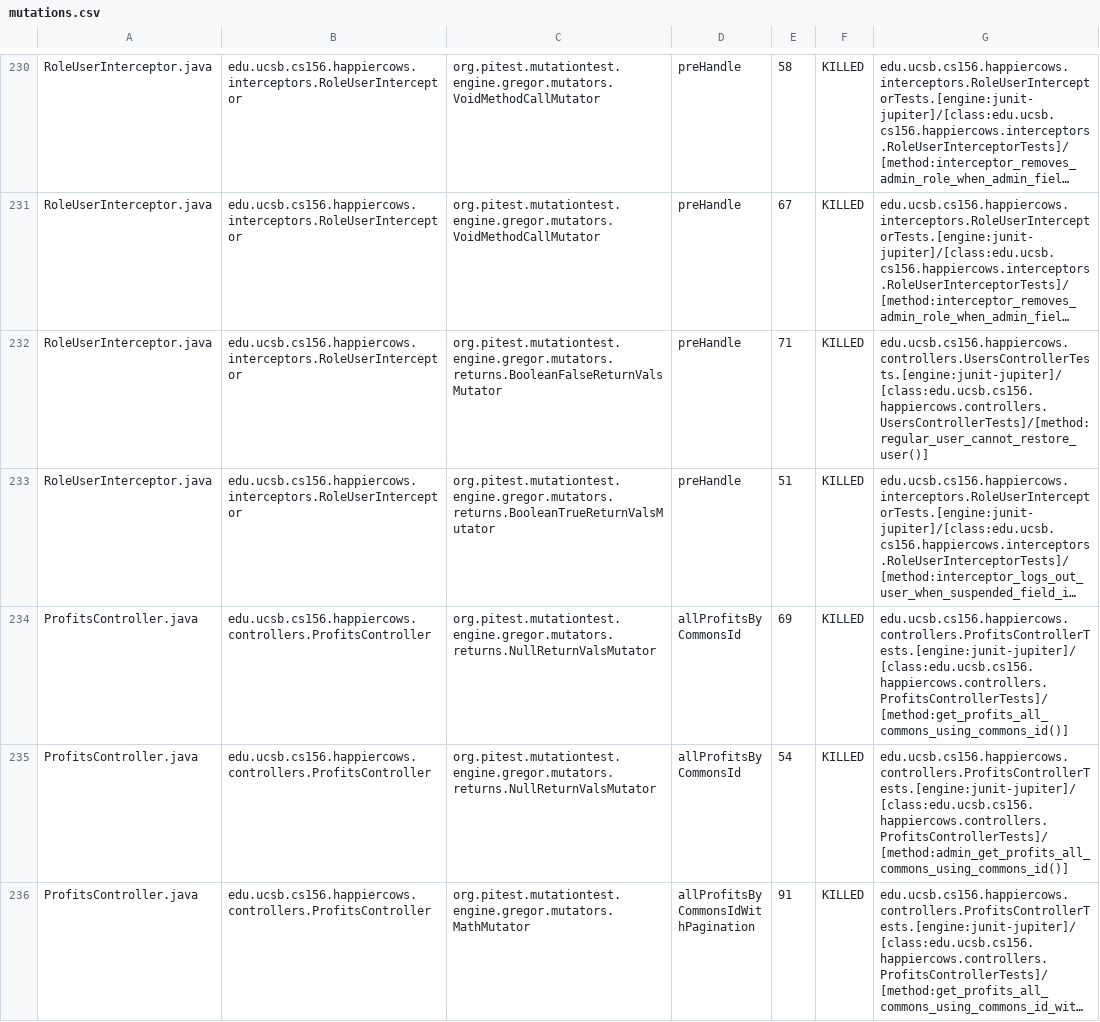
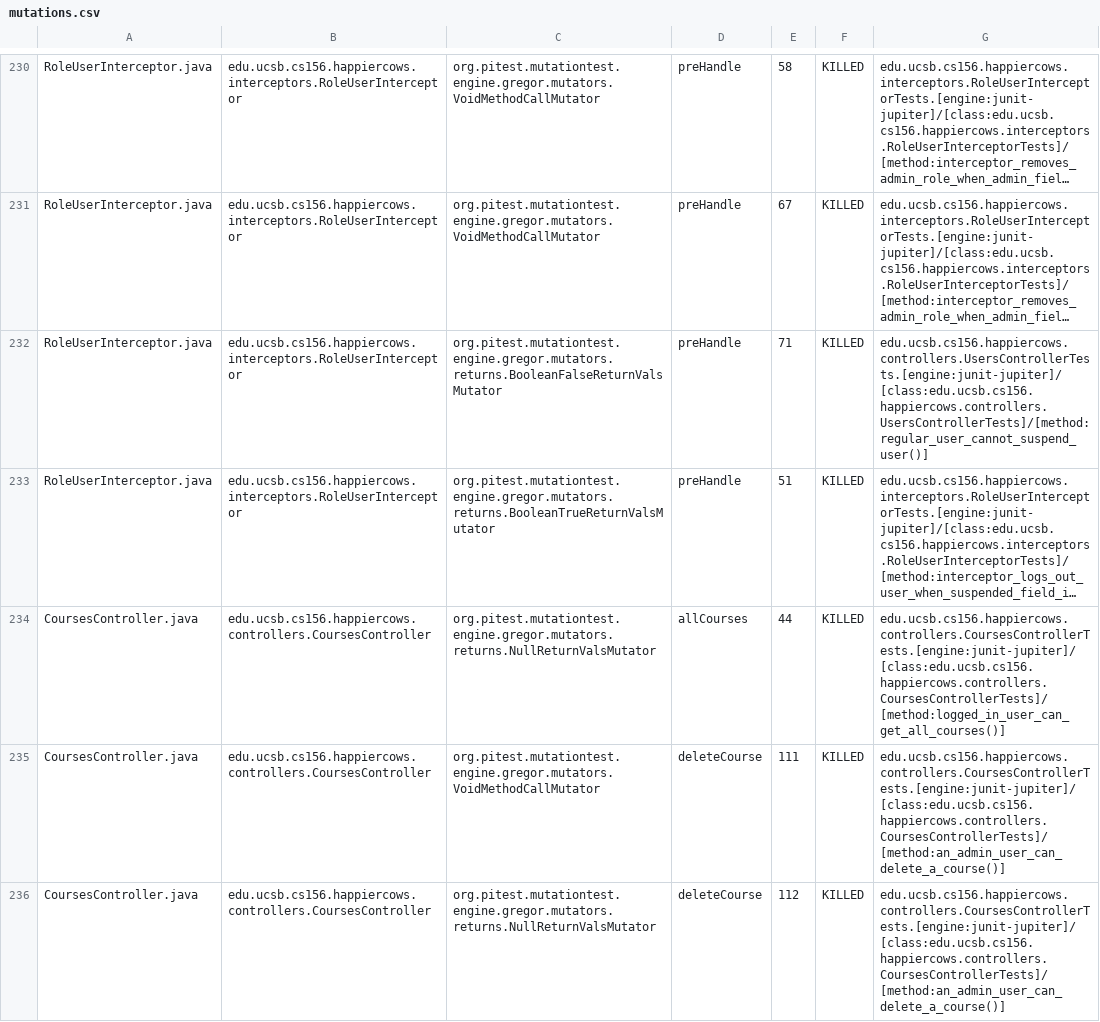
Before and after one commit to ucsb-cs156-f24/proj-happycows-f24-11, a CSV file: prs/38/pitest/mutations.csv, drawn as a sheet; only a part is shown, gaps mark what is left out; the shorter side is filled out with more unchanged rows; long unchanged cells end in …; the diff covers the shown part only; the diff names each change by its address in the sheet, - before the commit and + after, or states it on an @@ line.

Commit message:
Deploying to gh-pages from @ ucsb-cs156-f24/proj-happycows-f24-11@151ef53aacee892d9982d13f20b6e5944ae6d535 🚀

```diff
--- a/prs/38/pitest/mutations.csv
+++ b/prs/38/pitest/mutations.csv
-G232: edu.ucsb.cs156.happiercows.controllers.UsersControllerTests.[engine:junit-jupiter]/[class:edu.ucsb.cs156.happiercows.controllers.UsersControllerTests]/[method:regular_user_cannot_restore_user()]
+G232: edu.ucsb.cs156.happiercows.controllers.UsersControllerTests.[engine:junit-jupiter]/[class:edu.ucsb.cs156.happiercows.controllers.UsersControllerTests]/[method:regular_user_cannot_suspend_user()]
+row 234: CoursesController.java | edu.ucsb.cs156.happiercows.controllers.CoursesController | org.pitest.mutationtest.engine.gregor.mutators.returns.NullReturnValsMutator | allCourses | 44 | KILLED | edu.ucsb.cs156.happiercows.controllers.CoursesControllerTests.[engine:junit-jupiter]/[class:edu.ucsb.cs156.happiercows.controllers.CoursesControllerTests]/[method:logged_in_user_can_get_all_courses()]
+row 235: CoursesController.java | edu.ucsb.cs156.happiercows.controllers.CoursesController | org.pitest.mutationtest.engine.gregor.mutators.VoidMethodCallMutator | deleteCourse | 111 | KILLED | edu.ucsb.cs156.happiercows.controllers.CoursesControllerTests.[engine:junit-jupiter]/[class:edu.ucsb.cs156.happiercows.controllers.CoursesControllerTests]/[method:an_admin_user_can_delete_a_course()]
+row 236: CoursesController.java | edu.ucsb.cs156.happiercows.controllers.CoursesController | org.pitest.mutationtest.engine.gregor.mutators.returns.NullReturnValsMutator | deleteCourse | 112 | KILLED | edu.ucsb.cs156.happiercows.controllers.CoursesControllerTests.[engine:junit-jupiter]/[class:edu.ucsb.cs156.happiercows.controllers.CoursesControllerTests]/[method:an_admin_user_can_delete_a_course()]
```
Also changed, not shown: 9 added rows, 3 removed rows and 60 edited cells elsewhere in this file, 52 other files.
